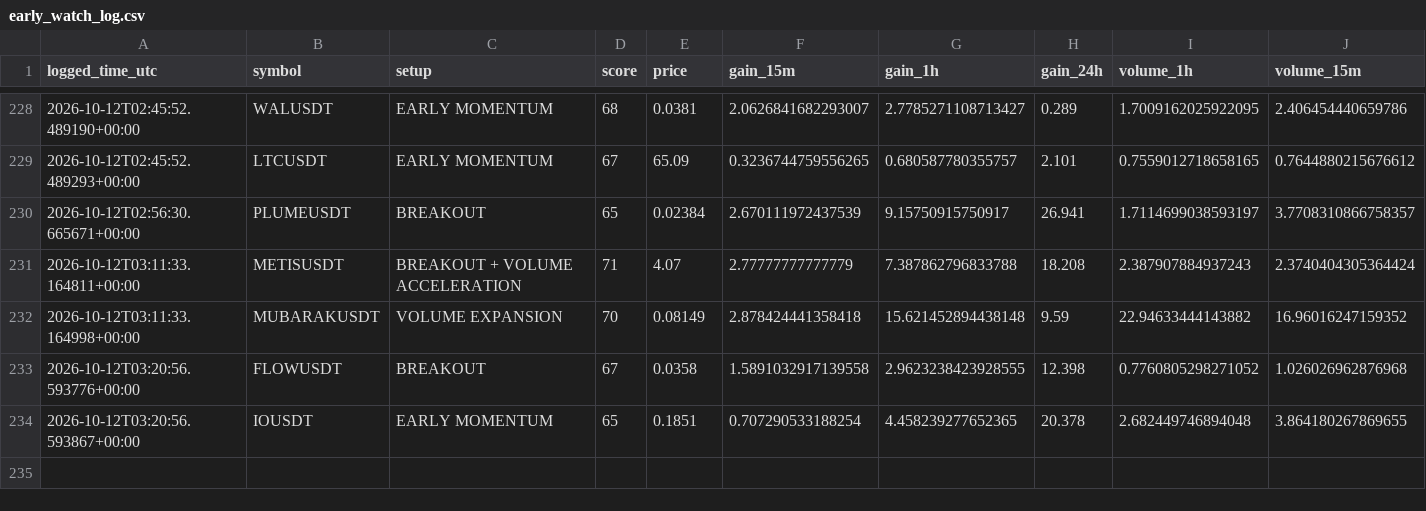
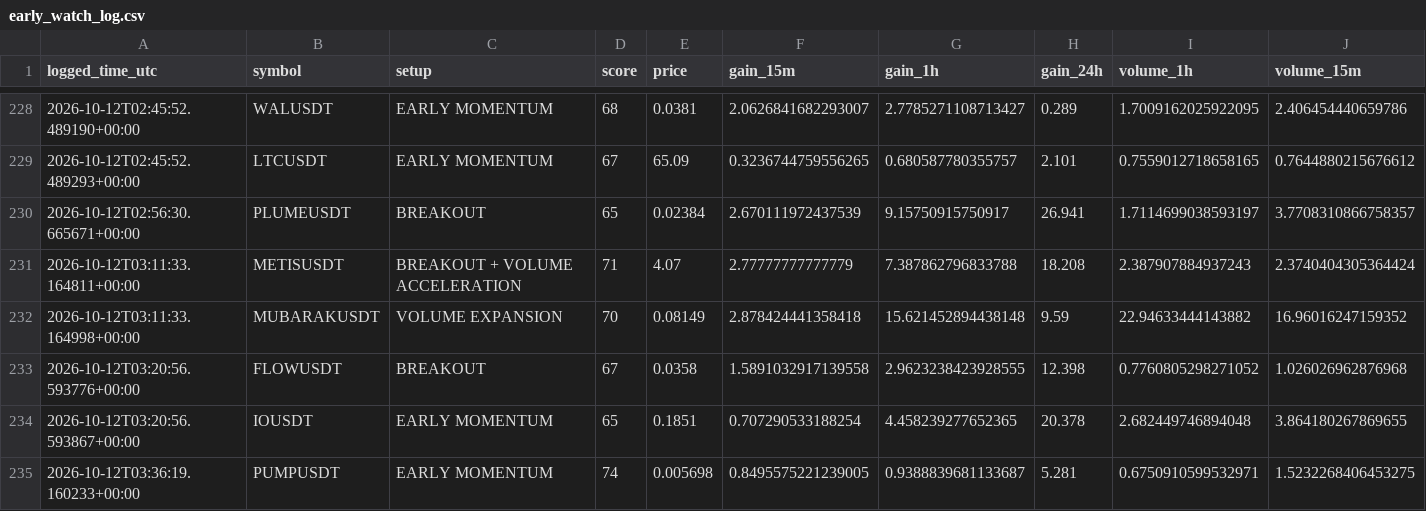
Before and after one commit to islam1977/v3, a CSV file: early_watch_log.csv, drawn as a sheet; only a part is shown, gaps mark what is left out; rows hold the shown columns only; the diff names each change by its address in the sheet, - before the commit and + after, or states it on an @@ line.

```diff
--- a/early_watch_log.csv
+++ b/early_watch_log.csv
+row 235: 2026-10-12T03:36:19.160233+00:00 | PUMPUSDT | EARLY MOMENTUM | 74 | 0.005698 | 0.8495575221239005 | 0.9388839681133687 | 5.281 | 0.6750910599532971 | 1.5232268406453275
```
Also changed, not shown: 2 other files.
